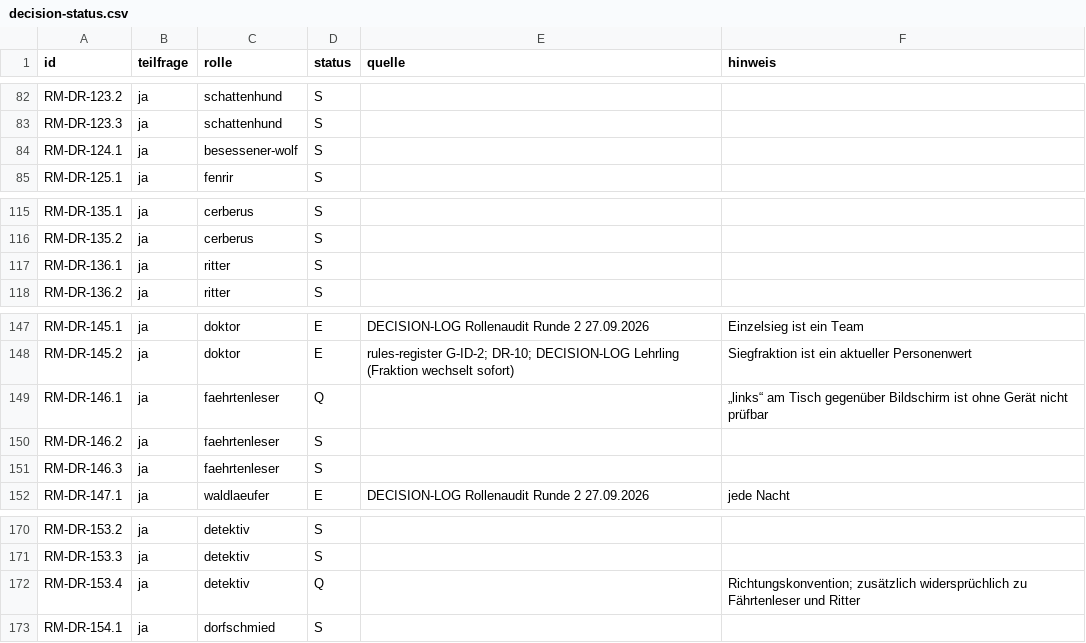
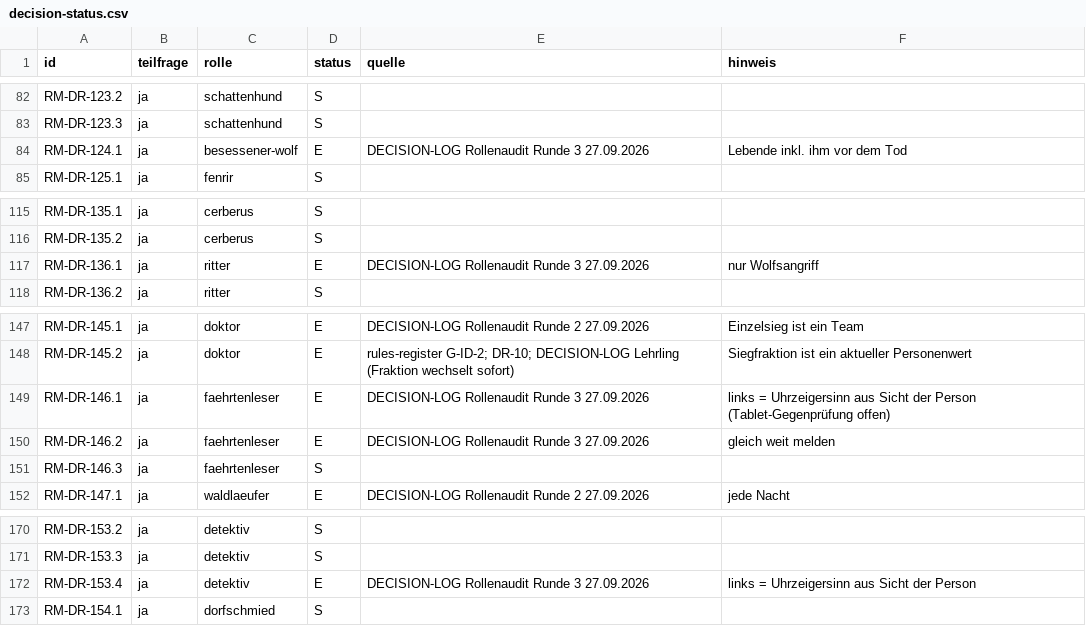
Before and after one commit to xhaviourshop-sketch/Grimmhain-Revolution, a CSV file: docs/role-migration/decision-status.csv, drawn as a sheet; only a part is shown, gaps mark what is left out.

```diff
--- a/docs/role-migration/decision-status.csv
+++ b/docs/role-migration/decision-status.csv
@@ -83,3 +83,3 @@ RM-DR-123.2;ja;schattenhund;S;;
 RM-DR-123.3;ja;schattenhund;S;;
-RM-DR-124.1;ja;besessener-wolf;S;;
+RM-DR-124.1;ja;besessener-wolf;E;"DECISION-LOG Rollenaudit Runde 3 27.09.2026";Lebende inkl. ihm vor dem Tod
 RM-DR-125.1;ja;fenrir;S;;
@@ -116,3 +116,3 @@ RM-DR-135.1;ja;cerberus;S;;
 RM-DR-135.2;ja;cerberus;S;;
-RM-DR-136.1;ja;ritter;S;;
+RM-DR-136.1;ja;ritter;E;"DECISION-LOG Rollenaudit Runde 3 27.09.2026";nur Wolfsangriff
 RM-DR-136.2;ja;ritter;S;;
@@ -148,4 +148,4 @@ RM-DR-145.1;ja;doktor;E;"DECISION-LOG Rollenaudit Runde 2 27.09.2026";Einzelsieg
 RM-DR-145.2;ja;doktor;E;"rules-register G-ID-2; DR-10; DECISION-LOG Lehrling (Fraktion wechselt sofort)";Siegfraktion ist ein aktueller Personenwert
-RM-DR-146.1;ja;faehrtenleser;Q;;„links“ am Tisch gegenüber Bildschirm ist ohne Gerät nicht prüfbar
-RM-DR-146.2;ja;faehrtenleser;S;;
+RM-DR-146.1;ja;faehrtenleser;E;"DECISION-LOG Rollenaudit Runde 3 27.09.2026";links = Uhrzeigersinn aus Sicht der Person (Tablet-Gegenprüfung offen)
+RM-DR-146.2;ja;faehrtenleser;E;"DECISION-LOG Rollenaudit Runde 3 27.09.2026";gleich weit melden
 RM-DR-146.3;ja;faehrtenleser;S;;
@@ -171,3 +171,3 @@ RM-DR-153.2;ja;detektiv;S;;
 RM-DR-153.3;ja;detektiv;S;;
-RM-DR-153.4;ja;detektiv;Q;;"Richtungskonvention; zusätzlich widersprüchlich zu Fährtenleser und Ritter"
+RM-DR-153.4;ja;detektiv;E;"DECISION-LOG Rollenaudit Runde 3 27.09.2026";links = Uhrzeigersinn aus Sicht der Person
 RM-DR-154.1;ja;dorfschmied;S;;
```
Also changed, not shown: 2 other files.
